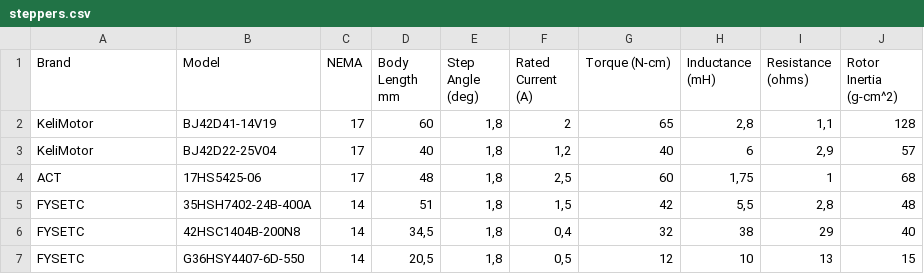
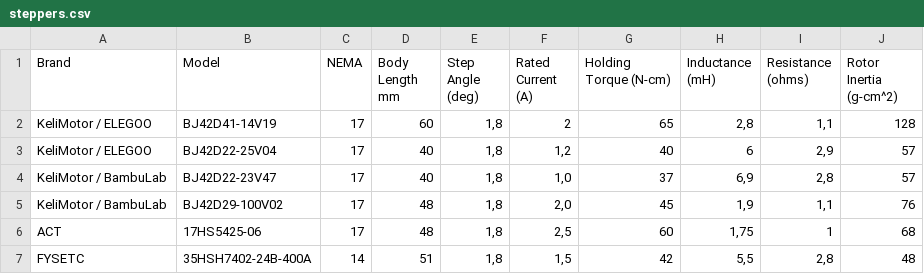
Before and after one commit to TheDevMinerTV/stepper-simulator, a CSV file: data/steppers.csv, drawn as a sheet; only a part is shown; the shorter side is filled out with more unchanged rows.

Commit message:
feat(stepper-db): add Bambulab steppers

```diff
--- a/data/steppers.csv
+++ b/data/steppers.csv
@@ -1,4 +1,6 @@
-Brand	Model	NEMA	Body Length mm	Step Angle (deg)	Rated Current (A)	Torque (N-cm)	Inductance (mH)	Resistance (ohms)	Rotor Inertia (g-cm^2)
-KeliMotor	BJ42D41-14V19	17	60	1,8	2	65	2,8	1,1	128
-KeliMotor	BJ42D22-25V04	17	40	1,8	1,2	40	6	2,9	57
+Brand	Model	NEMA	Body Length mm	Step Angle (deg)	Rated Current (A)	Holding Torque (N-cm)	Inductance (mH)	Resistance (ohms)	Rotor Inertia (g-cm^2)
+KeliMotor / ELEGOO	BJ42D41-14V19	17	60	1,8	2	65	2,8	1,1	128
+KeliMotor / ELEGOO	BJ42D22-25V04	17	40	1,8	1,2	40	6	2,9	57
+KeliMotor / BambuLab	BJ42D22-23V47	17	40	1,8	1,0	37	6,9	2,8	57
+KeliMotor / BambuLab	BJ42D29-100V02	17	48	1,8	2,0	45	1,9	1,1	76
 ACT	17HS5425-06	17	48	1,8	2,5	60	1,75	1	68
```
Also changed, not shown: 1 other file.
